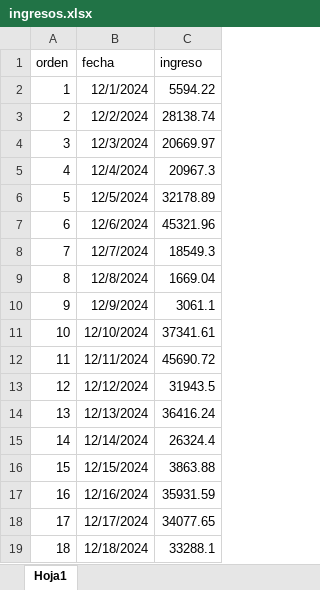
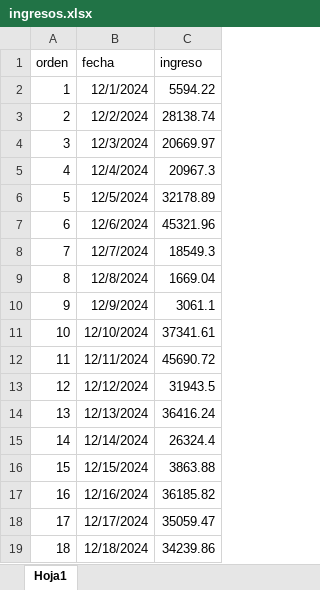
Before and after one commit to Pue223/backendtw, an Excel workbook: src/controller/ingresos.xlsx, sheet Hoja1, drawn as a sheet; values as stored, in another font and other column widths than the file's, no borders; the diff names each change by its address in the sheet, - before the commit and + after, or states it on an @@ line.

```diff
--- a/src/controller/ingresos.xlsx (sheet Hoja1)
+++ b/src/controller/ingresos.xlsx (sheet Hoja1)
-C17 (ingreso): 35931.59
+C17 (ingreso): 36185.82
-C18 (ingreso): 34077.65
+C18 (ingreso): 35059.47
-C19 (ingreso): 33288.1
+C19 (ingreso): 34239.86
```
Also changed, not shown: src/controller/archivo.xlsx.
